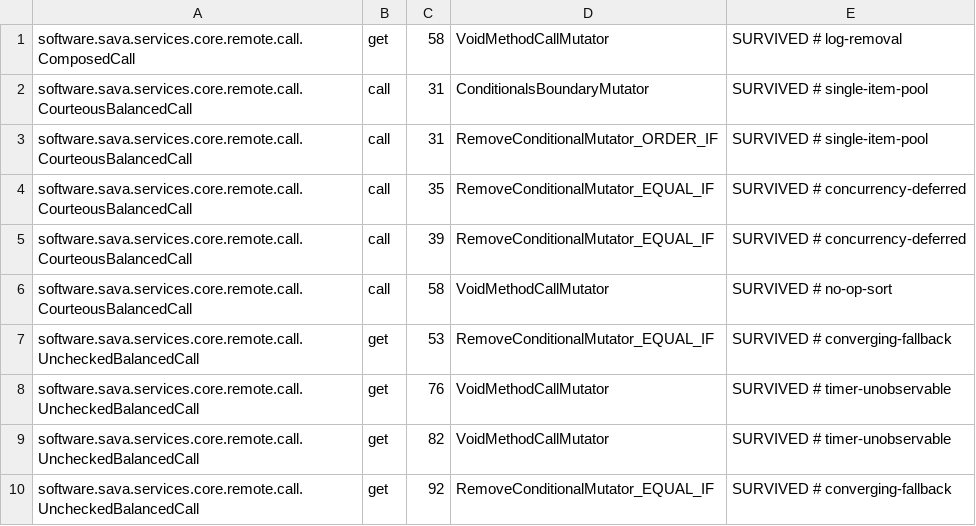
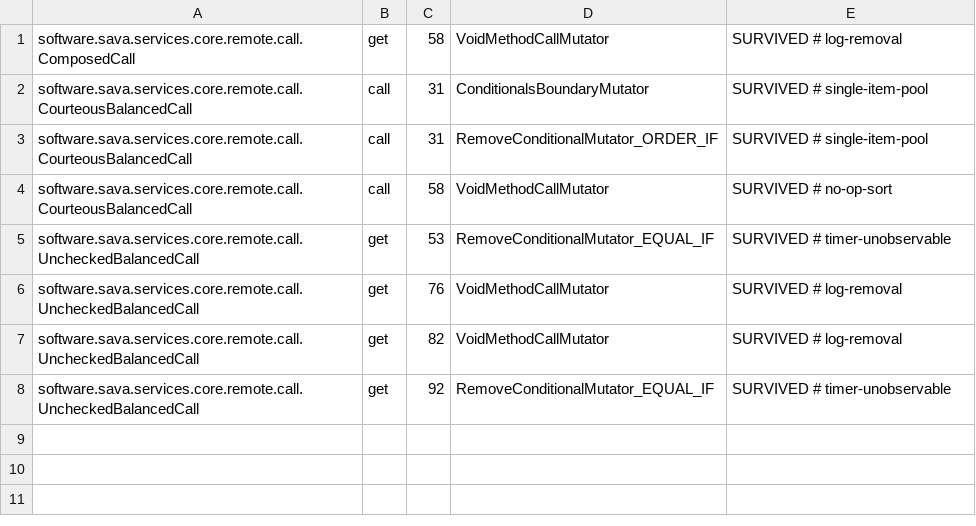
Before and after one commit to sava-software/ravina, a CSV file: ravina-core/config/pitest/calls-accepted.csv, drawn as a sheet.

```diff
--- a/ravina-core/config/pitest/calls-accepted.csv
+++ b/ravina-core/config/pitest/calls-accepted.csv
@@ -3,8 +3,6 @@ software.sava.services.core.remote.call.CourteousBalancedCall,call,31,Conditiona
 software.sava.services.core.remote.call.CourteousBalancedCall,call,31,RemoveConditionalMutator_ORDER_IF,SURVIVED # single-item-pool
-software.sava.services.core.remote.call.CourteousBalancedCall,call,35,RemoveConditionalMutator_EQUAL_IF,SURVIVED # concurrency-deferred
-software.sava.services.core.remote.call.CourteousBalancedCall,call,39,RemoveConditionalMutator_EQUAL_IF,SURVIVED # concurrency-deferred
 software.sava.services.core.remote.call.CourteousBalancedCall,call,58,VoidMethodCallMutator,SURVIVED # no-op-sort
-software.sava.services.core.remote.call.UncheckedBalancedCall,get,53,RemoveConditionalMutator_EQUAL_IF,SURVIVED # converging-fallback
-software.sava.services.core.remote.call.UncheckedBalancedCall,get,76,VoidMethodCallMutator,SURVIVED # timer-unobservable
-software.sava.services.core.remote.call.UncheckedBalancedCall,get,82,VoidMethodCallMutator,SURVIVED # timer-unobservable
-software.sava.services.core.remote.call.UncheckedBalancedCall,get,92,RemoveConditionalMutator_EQUAL_IF,SURVIVED # converging-fallback
+software.sava.services.core.remote.call.UncheckedBalancedCall,get,53,RemoveConditionalMutator_EQUAL_IF,SURVIVED # timer-unobservable
+software.sava.services.core.remote.call.UncheckedBalancedCall,get,76,VoidMethodCallMutator,SURVIVED # log-removal
+software.sava.services.core.remote.call.UncheckedBalancedCall,get,82,VoidMethodCallMutator,SURVIVED # log-removal
+software.sava.services.core.remote.call.UncheckedBalancedCall,get,92,RemoveConditionalMutator_EQUAL_IF,SURVIVED # timer-unobservable
```
Also changed, not shown: ravina-core/config/pitest/capacity-accepted.csv, ravina-core/config/pitest/catchAll-accepted.csv, 15 other files.
